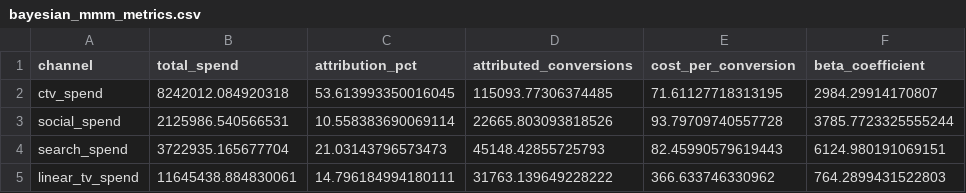
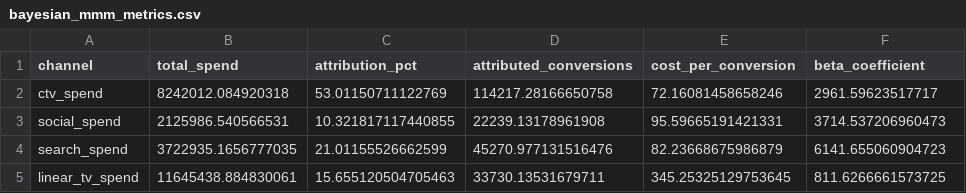
Before and after one commit to JWindy92/adtech-attribution-poc, a CSV file: bayesian_mmm_metrics.csv, drawn as a sheet.

```diff
--- a/bayesian_mmm_metrics.csv
+++ b/bayesian_mmm_metrics.csv
@@ -1,5 +1,5 @@
 channel,total_spend,attribution_pct,attributed_conversions,cost_per_conversion,beta_coefficient
-ctv_spend,8242012.084920318,53.613993350016045,115093.77306374485,71.61127718313195,2984.29914170807
-social_spend,2125986.540566531,10.558383690069114,22665.803093818526,93.79709740557728,3785.7723325555244
-search_spend,3722935.165677704,21.03143796573473,45148.42855725793,82.45990579619443,6124.980191069151
-linear_tv_spend,11645438.884830061,14.796184994180111,31763.139649228222,366.633746330962,764.2899431522803
+ctv_spend,8242012.084920318,53.01150711122769,114217.28166650758,72.16081458658246,2961.59623517717
+social_spend,2125986.540566531,10.321817117440855,22239.13178961908,95.59665191421331,3714.537206960473
+search_spend,3722935.1656777035,21.01155526662599,45270.977131516476,82.23668675986879,6141.655060904723
+linear_tv_spend,11645438.884830061,15.655120504705463,33730.13531679711,345.25325129753645,811.6266661573725
```
Also changed, not shown: bayesian_mmm_optimization.csv, 17 other files.
